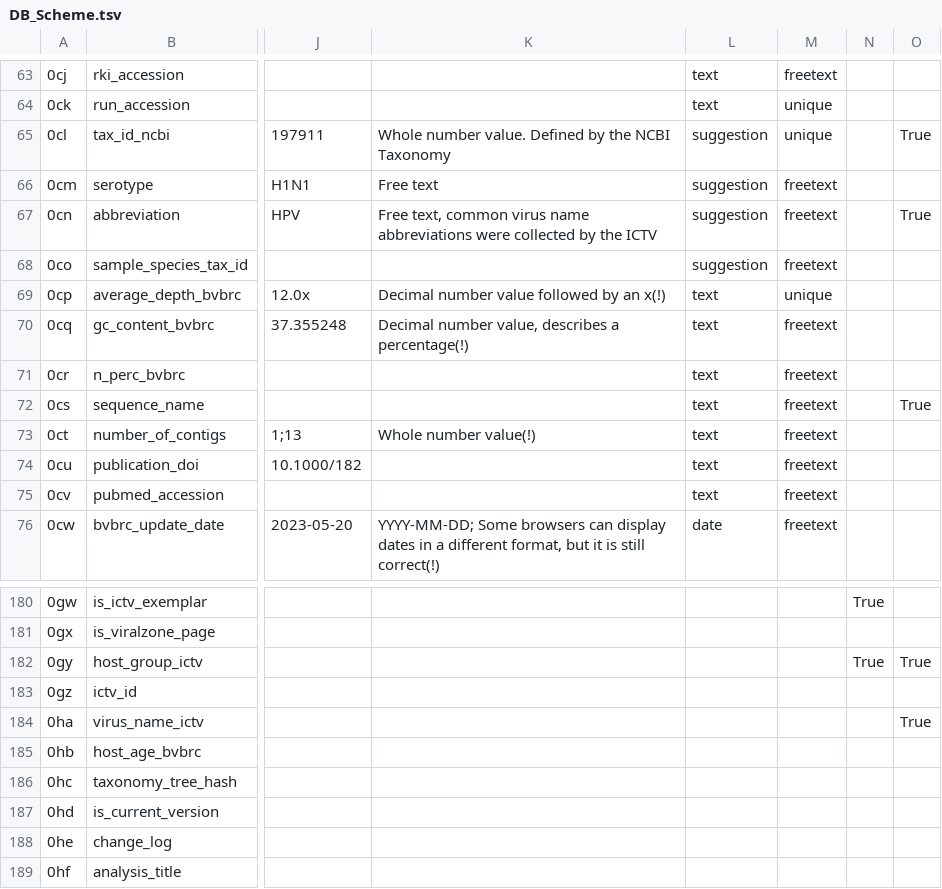
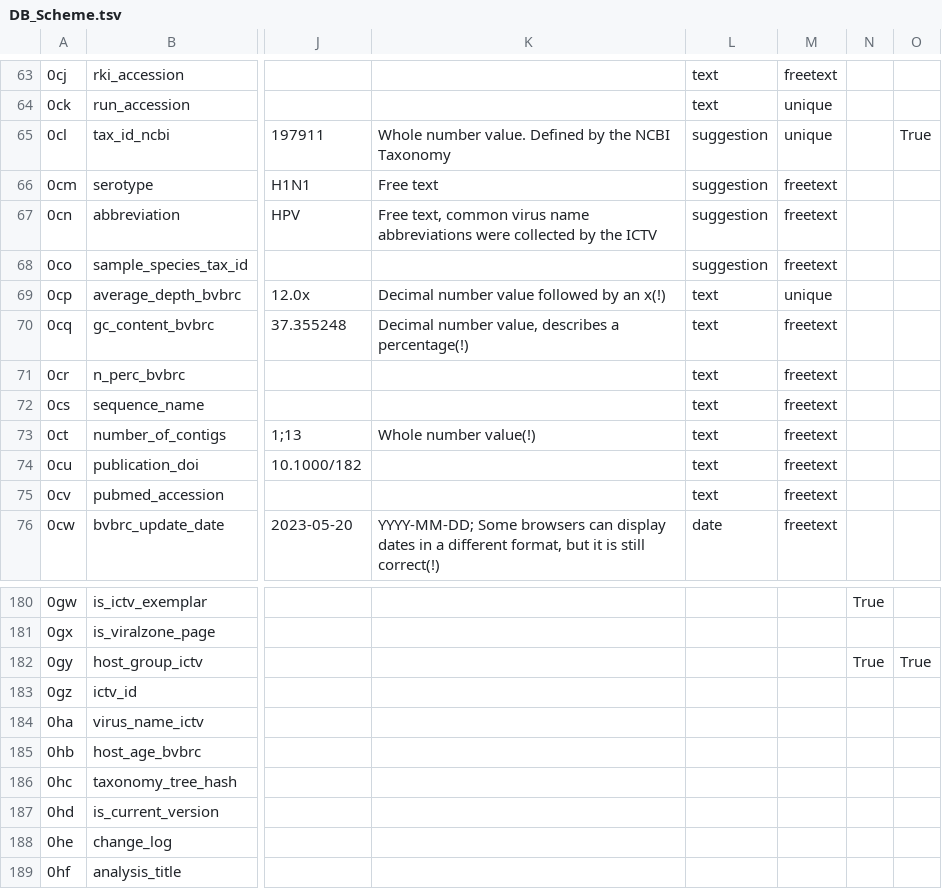
Before and after one commit to VirJenDB/virjendb_metadata, a TSV file: raw_files/DB_Scheme.tsv, drawn as a sheet; only a part is shown, gaps mark what is left out; the diff names each change by its address in the sheet, - before the commit and + after, or states it on an @@ line.

```diff
--- a/raw_files/DB_Scheme.tsv
+++ b/raw_files/DB_Scheme.tsv
-O67: True
+O67: (empty)
-O72: True
+O72: (empty)
-O184: True
+O184: (empty)
```
Also changed, not shown: raw_files/vjdbv1.1_metadata_schema_all.tsv.
